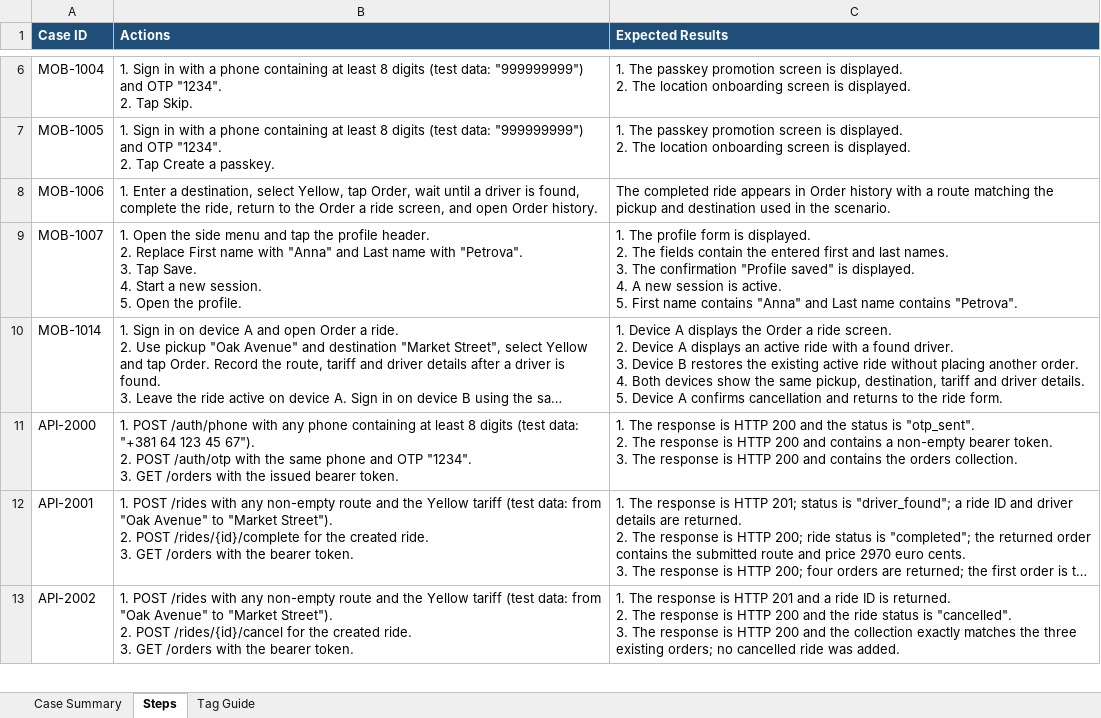
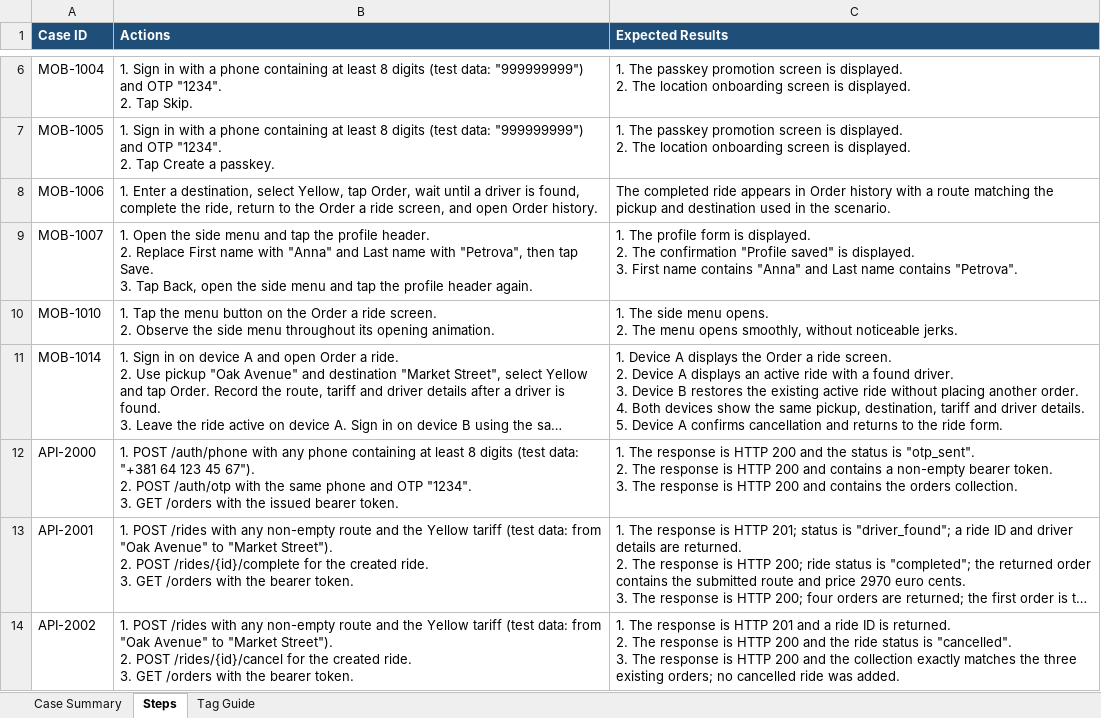
Before and after one commit to nebius-academy-templates/qa-template-week-3-agents, an Excel workbook: test-cases.xlsx, sheet Steps, drawn as a sheet; only a part is shown, gaps mark what is left out; long unchanged cells end in …; values as stored, in another font and other column widths than the file's, no borders; conditional formats and table styles not drawn; ↵ is a line break in a cell; the diff names each change by its address in the sheet, - before the commit and + after, or states it on an @@ line.

Commit message:
Add a smoothness clarification case and restore profile scenario

```diff
--- a/test-cases.xlsx (sheet Steps)
+++ b/test-cases.xlsx (sheet Steps)
-B9 (Actions): …name with "Petrova". ↵ 3. Tap Save. ↵ 4. Start a new session. ↵ 5. Open the profile.
+B9 (Actions): …name with "Petrova", then tap Save. ↵ 3. Tap Back, open the side menu and tap the profile header again.
-C9 (Expected Results): …2. The fields contain the entered first and last names. ↵ 3. The confirmation "Profile saved" is displayed. ↵ 4. A new session is active. ↵ 5. First name…
+C9 (Expected Results): …2. The confirmation "Profile saved" is displayed. ↵ 3. First name…
+row 10: MOB-1010 | 1. Tap the menu button on the Order a ride screen. ↵ 2. Observe the side menu throughout its opening animation. | 1. The side menu opens. ↵ 2. The menu opens smoothly, without noticeable jerks.
```
Also changed, not shown: sheet Case Summary.
